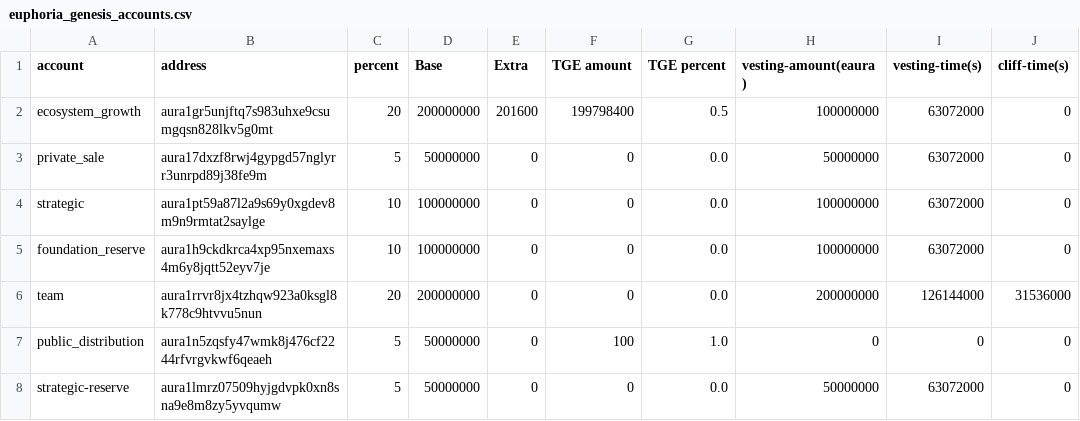
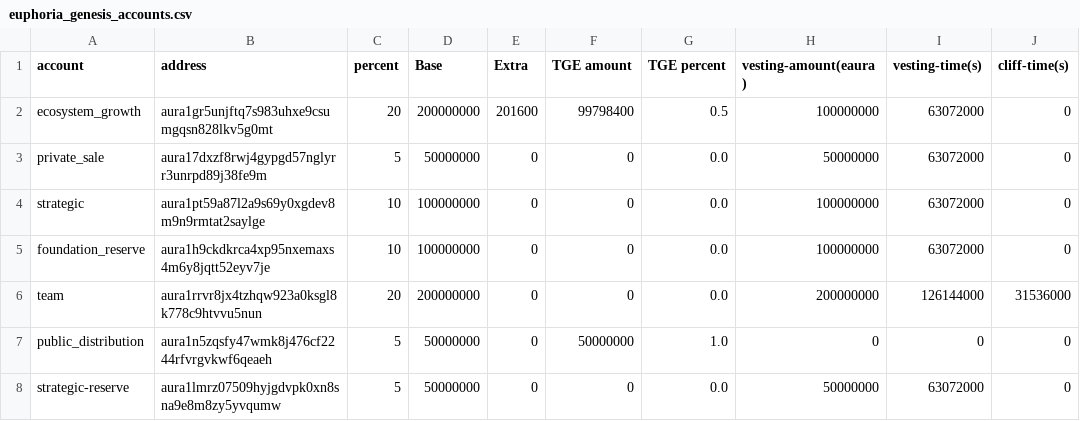
Before and after one commit to aura-nw/testnets, a CSV file: euphoria-1/euphoria_genesis_accounts.csv, drawn as a sheet; only a part is shown; the diff names each change by its address in the sheet, - before the commit and + after, or states it on an @@ line.

Commit message:
Update euphoria_genesis_accounts.csv

```diff
--- a/euphoria-1/euphoria_genesis_accounts.csv
+++ b/euphoria-1/euphoria_genesis_accounts.csv
-F2 (TGE amount): 199798400
+F2 (TGE amount): 99798400
-F7 (TGE amount): 100
+F7 (TGE amount): 50000000
```
